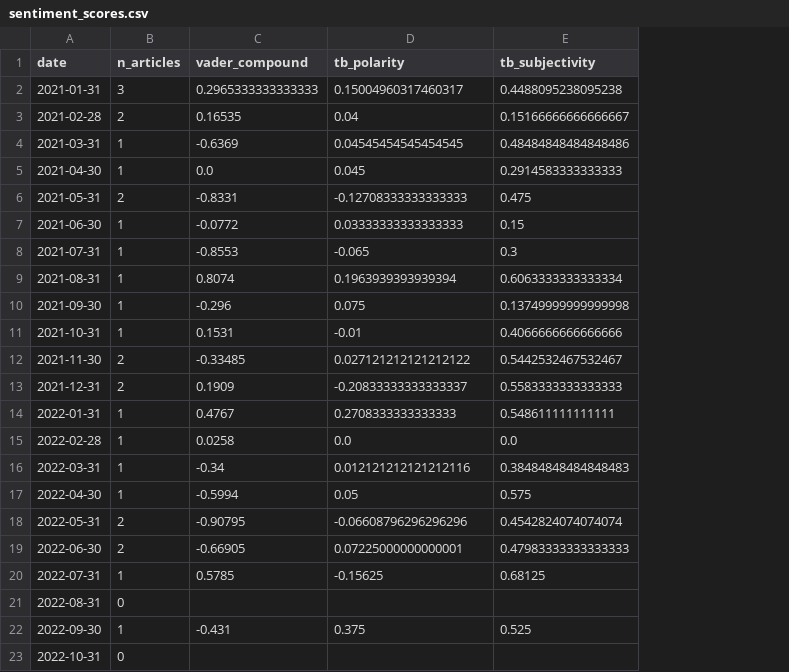
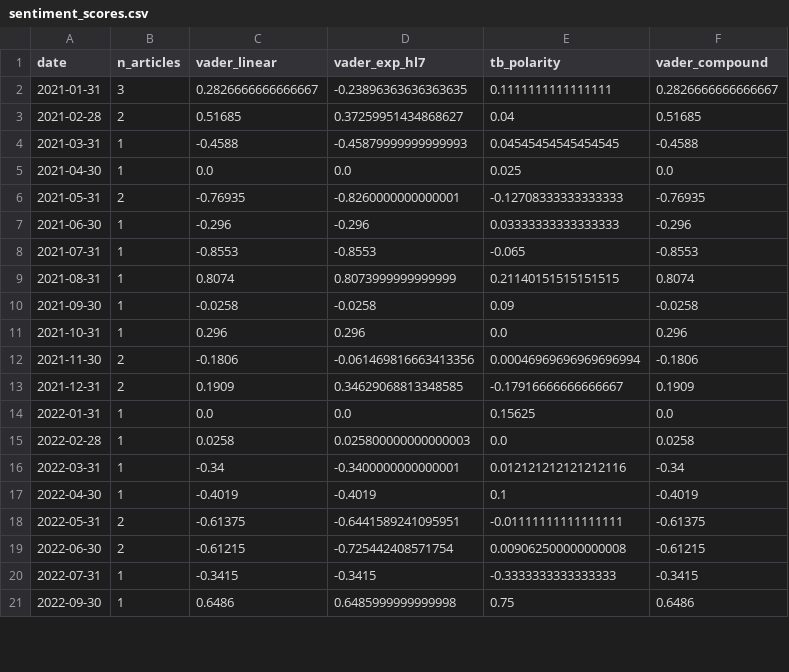
Before and after one commit to TommyWang469/Extreme, a CSV file: data/sentiment_scores.csv, drawn as a sheet; only a part is shown; removed rows and columns are numbered as before the commit, all else as after; the diff covers the shown part only; the diff names each change by its address in the sheet, - before the commit and + after, or states it on an @@ line.

```diff
--- a/data/sentiment_scores.csv
+++ b/data/sentiment_scores.csv
+column D (vader_exp_hl7), rows 2-21: -0.23896363636363635 | 0.37259951434868627 | -0.45879999999999993 | 0.0 | -0.8260000000000001 | -0.296 | -0.8553 | 0.8073999999999999 | -0.0258 | 0.296 | -0.061469816663413356 | 0.34629068813348585 | 0.0 | 0.025800000000000003 | -0.3400000000000001 | -0.4019 | -0.6441589241095951 | -0.725442408571754 | -0.3415 | 0.6485999999999998
-column E (tb_subjectivity), rows 2-20: 0.4488095238095238 | 0.15166666666666667 | 0.48484848484848486 | 0.2914583333333333 | 0.475 | 0.15 | 0.3 | 0.6063333333333334 | 0.13749999999999998 | 0.4066666666666666 | 0.5442532467532467 | 0.5583333333333333 | 0.548611111111111 | 0.0 | 0.38484848484848483 | 0.575 | 0.4542824074074074 | 0.47983333333333333 | 0.68125; row 22: 0.525
+column F (vader_compound), rows 2-21: 0.2826666666666667 | 0.51685 | -0.4588 | 0.0 | -0.76935 | -0.296 | -0.8553 | 0.8074 | -0.0258 | 0.296 | -0.1806 | 0.1909 | 0.0 | 0.0258 | -0.34 | -0.4019 | -0.61375 | -0.61215 | -0.3415 | 0.6486
-C1: vader_compound
+C1: vader_linear
-C2 (vader_linear): 0.2965333333333333
+C2 (vader_linear): 0.2826666666666667
-E2 (tb_polarity): 0.15004960317460317
+E2 (tb_polarity): 0.1111111111111111
-C3 (vader_linear): 0.16535
+C3 (vader_linear): 0.51685
-C4 (vader_linear): -0.6369
+C4 (vader_linear): -0.4588
-E5 (tb_polarity): 0.045
+E5 (tb_polarity): 0.025
-C6 (vader_linear): -0.8331
+C6 (vader_linear): -0.76935
-C7 (vader_linear): -0.0772
+C7 (vader_linear): -0.296
-E9 (tb_polarity): 0.1963939393939394
+E9 (tb_polarity): 0.21140151515151515
-C10 (vader_linear): -0.296
+C10 (vader_linear): -0.0258
-E10 (tb_polarity): 0.075
+E10 (tb_polarity): 0.09
-C11 (vader_linear): 0.1531
+C11 (vader_linear): 0.296
-E11 (tb_polarity): -0.01
+E11 (tb_polarity): 0.0
-C12 (vader_linear): -0.33485
+C12 (vader_linear): -0.1806
-E12 (tb_polarity): 0.027121212121212122
+E12 (tb_polarity): 0.00046969696969696994
-E13 (tb_polarity): -0.20833333333333337
+E13 (tb_polarity): -0.17916666666666667
-C14 (vader_linear): 0.4767
+C14 (vader_linear): 0.0
-E14 (tb_polarity): 0.2708333333333333
+E14 (tb_polarity): 0.15625
-C17 (vader_linear): -0.5994
+C17 (vader_linear): -0.4019
-E17 (tb_polarity): 0.05
+E17 (tb_polarity): 0.1
-C18 (vader_linear): -0.90795
+C18 (vader_linear): -0.61375
-E18 (tb_polarity): -0.06608796296296296
+E18 (tb_polarity): -0.01111111111111111
-C19 (vader_linear): -0.66905
+C19 (vader_linear): -0.61215
-E19 (tb_polarity): 0.07225000000000001
+E19 (tb_polarity): 0.009062500000000008
-C20 (vader_linear): 0.5785
+C20 (vader_linear): -0.3415
-E20 (tb_polarity): -0.15625
+E20 (tb_polarity): -0.3333333333333333
-row 21: 2022-08-31 | 0
-C21 (vader_linear): -0.431
+C21 (vader_linear): 0.6486
-E21 (tb_polarity): 0.375
+E21 (tb_polarity): 0.75
-row 23: 2022-10-31 | 0
```
Also changed, not shown: 1 removed row and 39 edited cells elsewhere in this file, data/labeled_events.csv, 14 other files.
